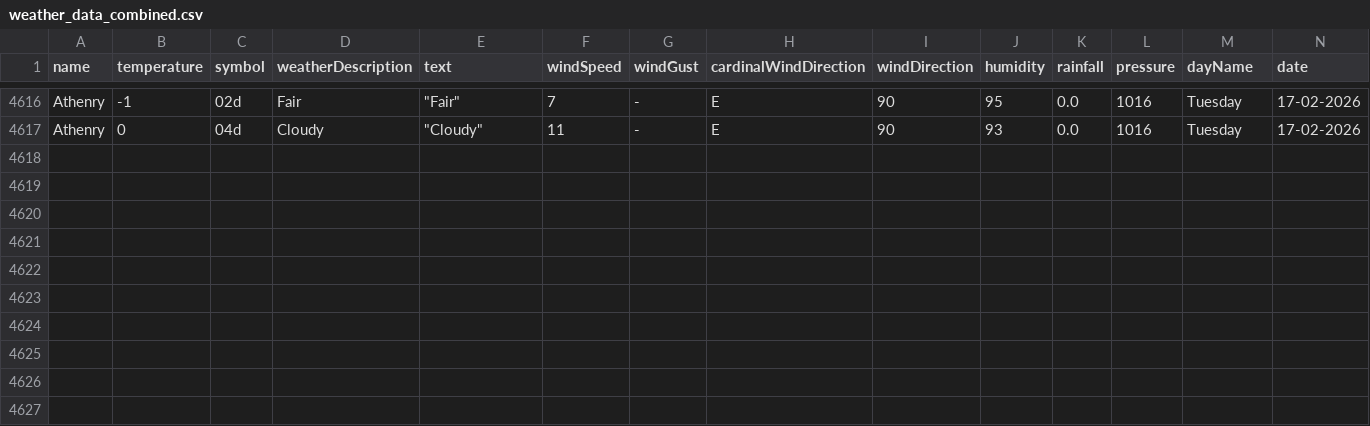
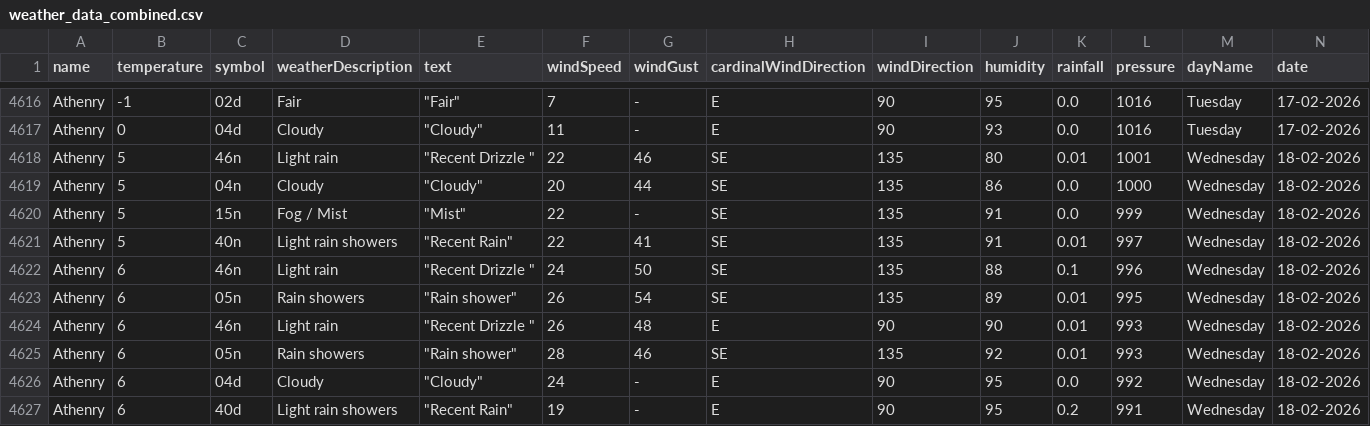
Before and after one commit to Sxnds01/computer-infrastructure-work, a CSV file: weather_data_combined.csv, drawn as a sheet; only a part is shown, gaps mark what is left out; rows hold the shown columns only; the diff names each change by its address in the sheet, - before the commit and + after, or states it on an @@ line.

```diff
--- a/weather_data_combined.csv
+++ b/weather_data_combined.csv
+row 4618: Athenry | 5 | 46n | Light rain | "Recent Drizzle " | 22 | 46 | SE | 135 | 80 | 0.01 | 1001 | Wednesday | 18-02-2026
+row 4619: Athenry | 5 | 04n | Cloudy | "Cloudy" | 20 | 44 | SE | 135 | 86 | 0.0 | 1000 | Wednesday | 18-02-2026
+row 4620: Athenry | 5 | 15n | Fog / Mist | "Mist" | 22 | - | SE | 135 | 91 | 0.0 | 999 | Wednesday | 18-02-2026
+row 4621: Athenry | 5 | 40n | Light rain showers | "Recent Rain" | 22 | 41 | SE | 135 | 91 | 0.01 | 997 | Wednesday | 18-02-2026
+row 4622: Athenry | 6 | 46n | Light rain | "Recent Drizzle " | 24 | 50 | SE | 135 | 88 | 0.1 | 996 | Wednesday | 18-02-2026
+row 4623: Athenry | 6 | 05n | Rain showers | "Rain shower" | 26 | 54 | SE | 135 | 89 | 0.01 | 995 | Wednesday | 18-02-2026
+row 4624: Athenry | 6 | 46n | Light rain | "Recent Drizzle " | 26 | 48 | E | 90 | 90 | 0.01 | 993 | Wednesday | 18-02-2026
+row 4625: Athenry | 6 | 05n | Rain showers | "Rain shower" | 28 | 46 | SE | 135 | 92 | 0.01 | 993 | Wednesday | 18-02-2026
+row 4626: Athenry | 6 | 04d | Cloudy | "Cloudy" | 24 | - | E | 90 | 95 | 0.0 | 992 | Wednesday | 18-02-2026
+row 4627: Athenry | 6 | 40d | Light rain showers | "Recent Rain" | 19 | - | E | 90 | 95 | 0.2 | 991 | Wednesday | 18-02-2026
```
Also changed, not shown: 2 other files.
